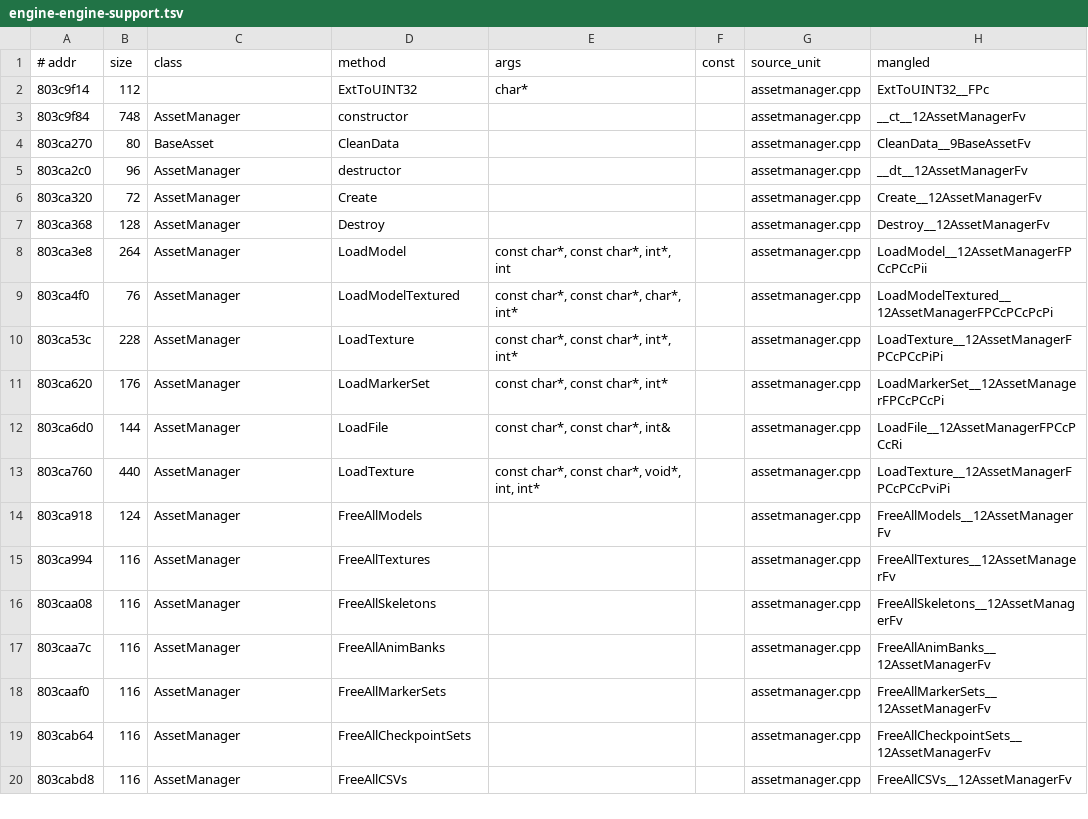
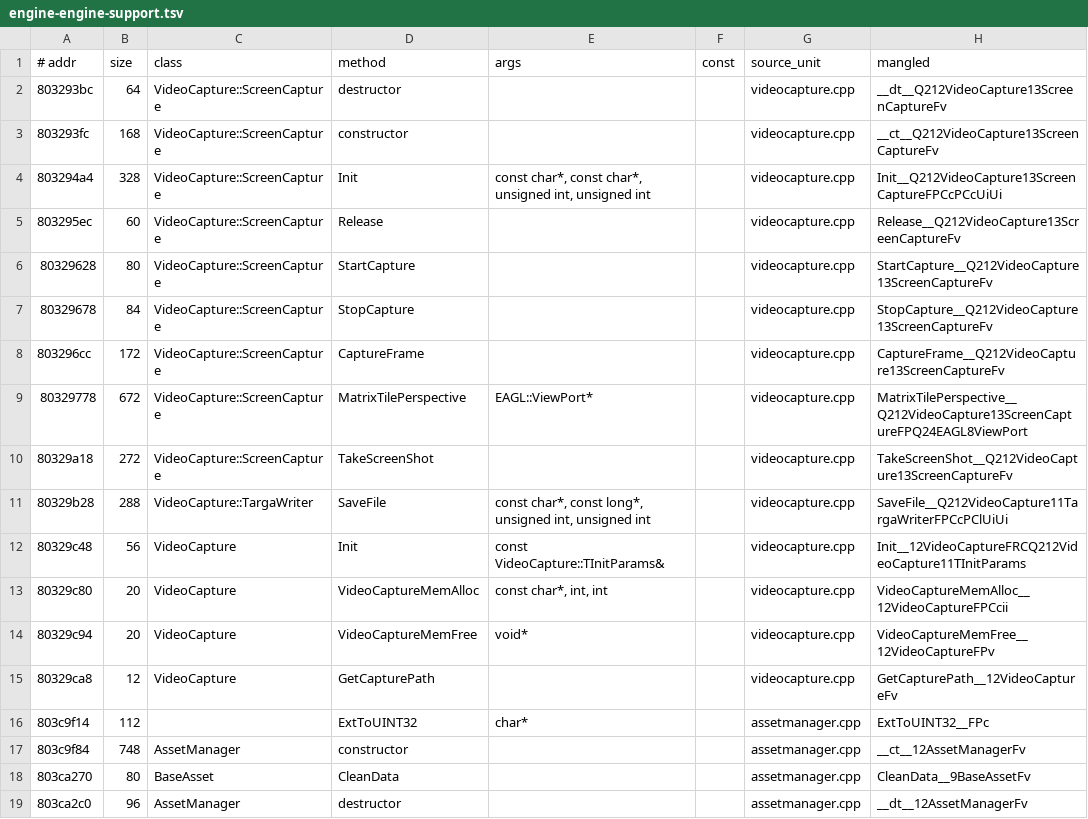
Before and after one commit to Kxboo/EA-Playground, a TSV file: GameMap/data/functions/engine-engine-support.tsv, drawn as a sheet; only a part is shown; the shorter side is filled out with more unchanged rows.

```diff
--- a/GameMap/data/functions/engine-engine-support.tsv
+++ b/GameMap/data/functions/engine-engine-support.tsv
@@ -1,2 +1,16 @@
 # addr	size	class	method	args	const	source_unit	mangled
+803293bc	64	VideoCapture::ScreenCapture	destructor			videocapture.cpp	__dt__Q212VideoCapture13ScreenCaptureFv
+803293fc	168	VideoCapture::ScreenCapture	constructor			videocapture.cpp	__ct__Q212VideoCapture13ScreenCaptureFv
+803294a4	328	VideoCapture::ScreenCapture	Init	const char*, const char*, unsigned int, unsigned int		videocapture.cpp	Init__Q212VideoCapture13ScreenCaptureFPCcPCcUiUi
+803295ec	60	VideoCapture::ScreenCapture	Release			videocapture.cpp	Release__Q212VideoCapture13ScreenCaptureFv
+80329628	80	VideoCapture::ScreenCapture	StartCapture			videocapture.cpp	StartCapture__Q212VideoCapture13ScreenCaptureFv
+80329678	84	VideoCapture::ScreenCapture	StopCapture			videocapture.cpp	StopCapture__Q212VideoCapture13ScreenCaptureFv
+803296cc	172	VideoCapture::ScreenCapture	CaptureFrame			videocapture.cpp	CaptureFrame__Q212VideoCapture13ScreenCaptureFv
+80329778	672	VideoCapture::ScreenCapture	MatrixTilePerspective	EAGL::ViewPort*		videocapture.cpp	MatrixTilePerspective__Q212VideoCapture13ScreenCaptureFPQ24EAGL8ViewPort
+80329a18	272	VideoCapture::ScreenCapture	TakeScreenShot			videocapture.cpp	TakeScreenShot__Q212VideoCapture13ScreenCaptureFv
+80329b28	288	VideoCapture::TargaWriter	SaveFile	const char*, const long*, unsigned int, unsigned int		videocapture.cpp	SaveFile__Q212VideoCapture11TargaWriterFPCcPClUiUi
+80329c48	56	VideoCapture	Init	const VideoCapture::TInitParams&		videocapture.cpp	Init__12VideoCaptureFRCQ212VideoCapture11TInitParams
+80329c80	20	VideoCapture	VideoCaptureMemAlloc	const char*, int, int		videocapture.cpp	VideoCaptureMemAlloc__12VideoCaptureFPCcii
+80329c94	20	VideoCapture	VideoCaptureMemFree	void*		videocapture.cpp	VideoCaptureMemFree__12VideoCaptureFPv
+80329ca8	12	VideoCapture	GetCapturePath			videocapture.cpp	GetCapturePath__12VideoCaptureFv
 803c9f14	112		ExtToUINT32	char*		assetmanager.cpp	ExtToUINT32__FPc
```
Also changed, not shown: GameMap/data/callgraph.tsv, GameMap/data/functions/engine-pad-drivers.tsv, 50 other files.
